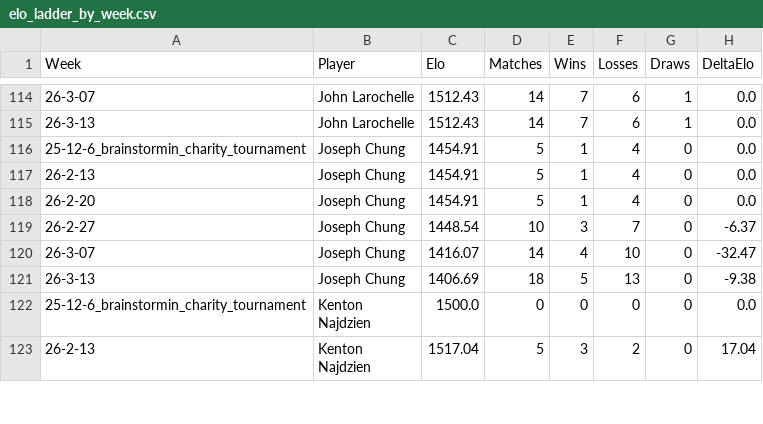
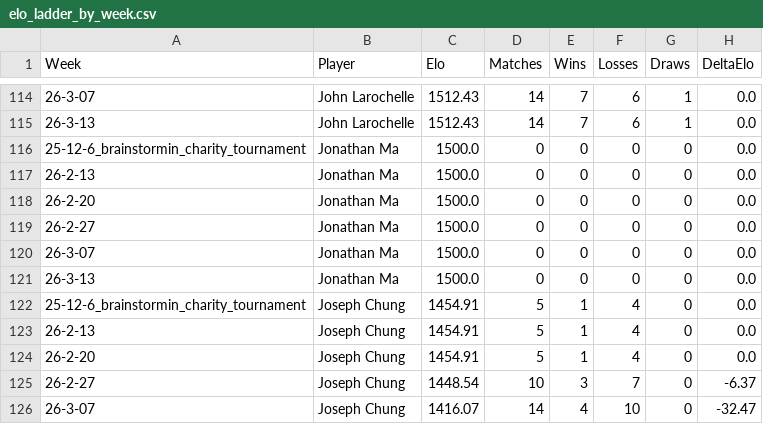
Before and after one commit to aswilkinson12/battlegrounds-elo-project, a CSV file: elo_ladder_by_week.csv, drawn as a sheet; only a part is shown, gaps mark what is left out; the shorter side is filled out with more unchanged rows; the diff names each change by its address in the sheet, - before the commit and + after, or states it on an @@ line.

```diff
--- a/elo_ladder_by_week.csv
+++ b/elo_ladder_by_week.csv
+row 116: 25-12-6_brainstormin_charity_tournament | Jonathan Ma | 1500.0 | 0 | 0 | 0 | 0 | 0.0
+row 117: 26-2-13 | Jonathan Ma | 1500.0 | 0 | 0 | 0 | 0 | 0.0
+row 118: 26-2-20 | Jonathan Ma | 1500.0 | 0 | 0 | 0 | 0 | 0.0
+row 119: 26-2-27 | Jonathan Ma | 1500.0 | 0 | 0 | 0 | 0 | 0.0
+row 120: 26-3-07 | Jonathan Ma | 1500.0 | 0 | 0 | 0 | 0 | 0.0
+row 121: 26-3-13 | Jonathan Ma | 1500.0 | 0 | 0 | 0 | 0 | 0.0
```
Also changed, not shown: elo_leaderboard.csv, player_list.csv, 43 other files.
